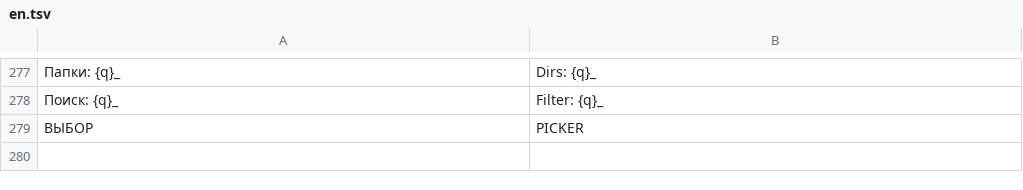
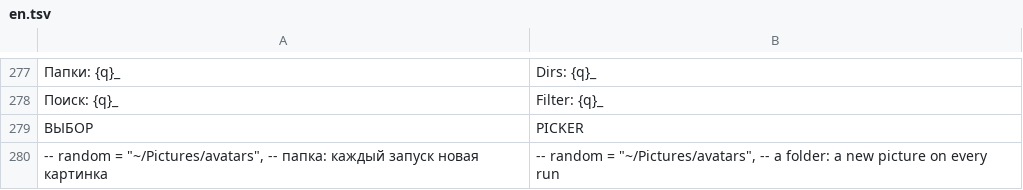
Before and after one commit to Utkautka1/DimaSter, a TSV file: crates/dimaster-i18n/src/en.tsv, drawn as a sheet; only a part is shown, gaps mark what is left out; the diff names each change by its address in the sheet, - before the commit and + after, or states it on an @@ line.

Commit message:
fetch: случайная картинка из папки, размер, положение и рамка
random берёт новую картинку при каждом запуске, picture задаёт размер,
положение, отступы, вписывание и рамку; обрезку считает сам терминал
(fit= собственного протокола).

```diff
--- a/crates/dimaster-i18n/src/en.tsv
+++ b/crates/dimaster-i18n/src/en.tsv
+row 280: -- random = "~/Pictures/avatars", -- папка: каждый запуск новая картинка | -- random = "~/Pictures/avatars", -- a folder: a new picture on every run
```
Also changed, not shown: 12 other files.
